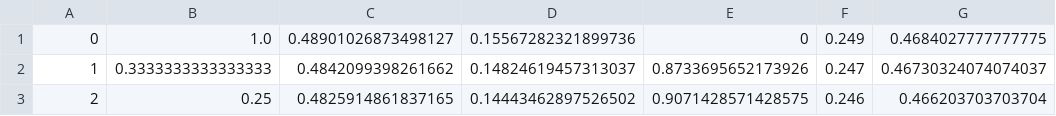
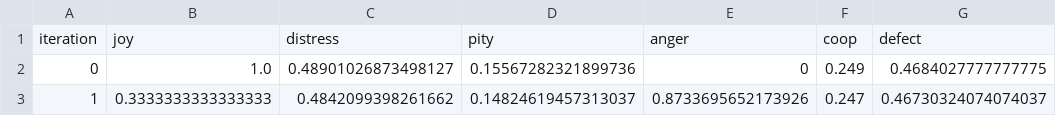
Before and after one commit to DaanLamb/Design-of-multi-agent-systems-1920-Group-A10, a CSV file: main_experiments/results/gain_per_type_1_1.csv, drawn as a sheet; only a part is shown; the shorter side is filled out with more unchanged rows; the diff names each change by its address in the sheet, - before the commit and + after, or states it on an @@ line.

```diff
--- a/main_experiments/results/gain_per_type_1_1.csv
+++ b/main_experiments/results/gain_per_type_1_1.csv
+row 1: iteration | joy | distress | pity | anger | coop | defect
```
Also changed, not shown: main_experiments/results/gain_per_type_2_1.csv, main_experiments/results/gain_per_type_3_1.csv, 9 other files.
